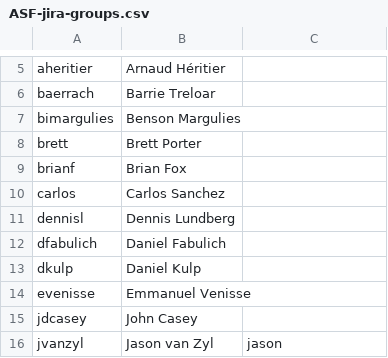
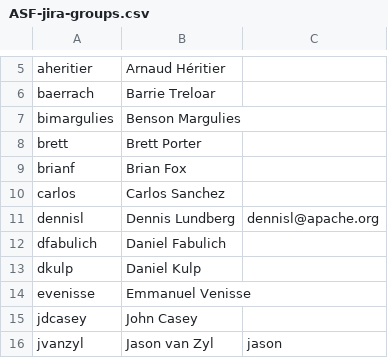
Before and after one commit to loplex/asf-maven-sandbox, a CSV file: other/jira/ASF-jira-groups.csv, drawn as a sheet; only a part is shown, gaps mark what is left out.

Commit message:
Add ASF JIRA username for dennisl.
git-svn-id: https://svn.apache.org/repos/asf/maven/sandbox/trunk@1671090 13f79535-47bb-0310-9956-ffa450edef68

```diff
--- a/other/jira/ASF-jira-groups.csv
+++ b/other/jira/ASF-jira-groups.csv
@@ -10,3 +10,3 @@ brianf,Brian Fox,
 carlos,Carlos Sanchez,
-dennisl,Dennis Lundberg,
+dennisl,Dennis Lundberg,dennisl@apache.org
 dfabulich,Daniel Fabulich,
```
